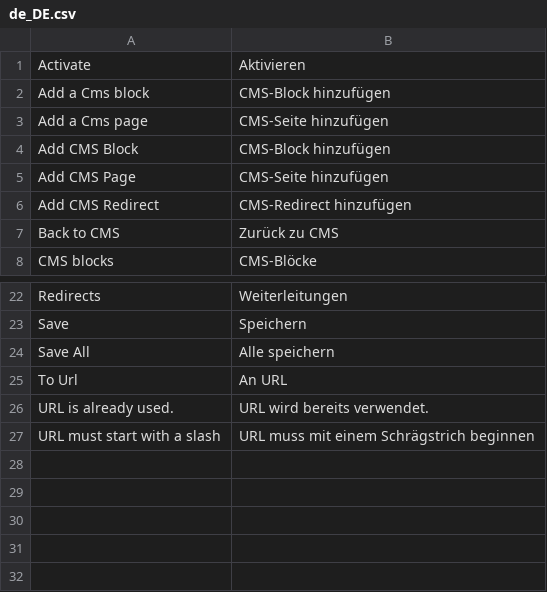
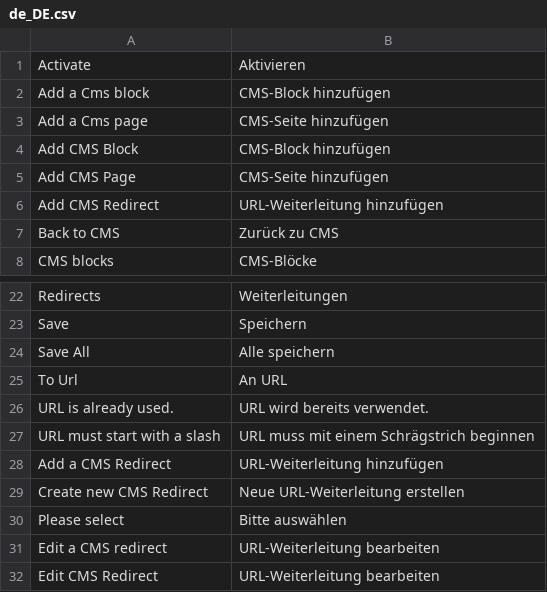
Before and after one commit to spryker/cms, a CSV file: data/translation/Zed/de_DE.csv, drawn as a sheet; only a part is shown, gaps mark what is left out.

Commit message:
PS-9975 Partially added translations

```diff
--- a/data/translation/Zed/de_DE.csv
+++ b/data/translation/Zed/de_DE.csv
@@ -5,3 +5,3 @@ Activate,Aktivieren
 "Add CMS Page","CMS-Seite hinzufügen"
-"Add CMS Redirect","CMS-Redirect hinzufügen"
+"Add CMS Redirect","URL-Weiterleitung hinzufügen"
 "Back to CMS","Zurück zu CMS"
@@ -27 +27,6 @@ Save,Speichern
 "URL must start with a slash","URL muss mit einem Schrägstrich beginnen"
+"Add a CMS Redirect","URL-Weiterleitung hinzufügen"
+"Create new CMS Redirect","Neue URL-Weiterleitung erstellen"
+"Please select","Bitte auswählen"
+"Edit a CMS redirect","URL-Weiterleitung bearbeiten"
+"Edit CMS Redirect","URL-Weiterleitung bearbeiten"
```
Also changed, not shown: data/translation/Zed/en_US.csv.
